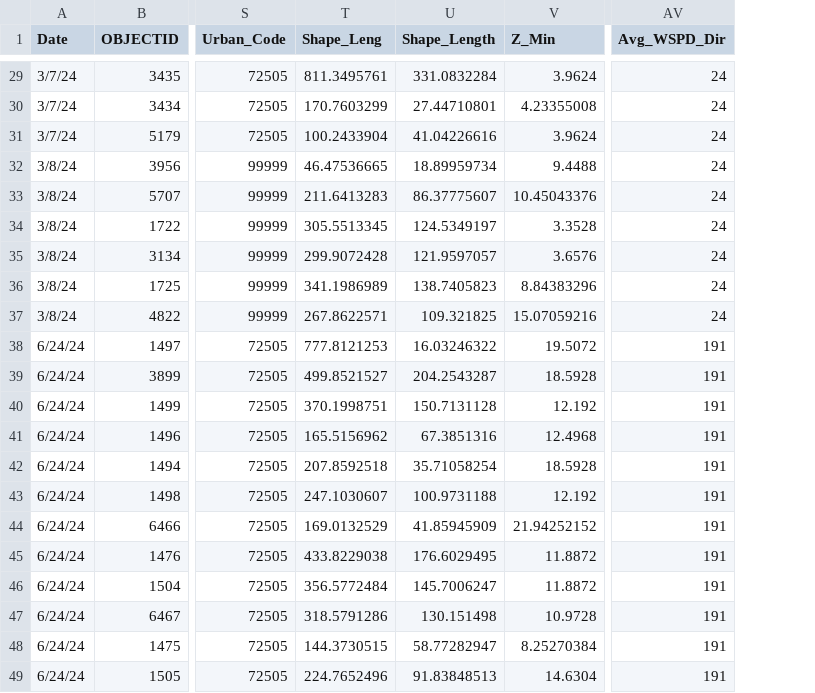
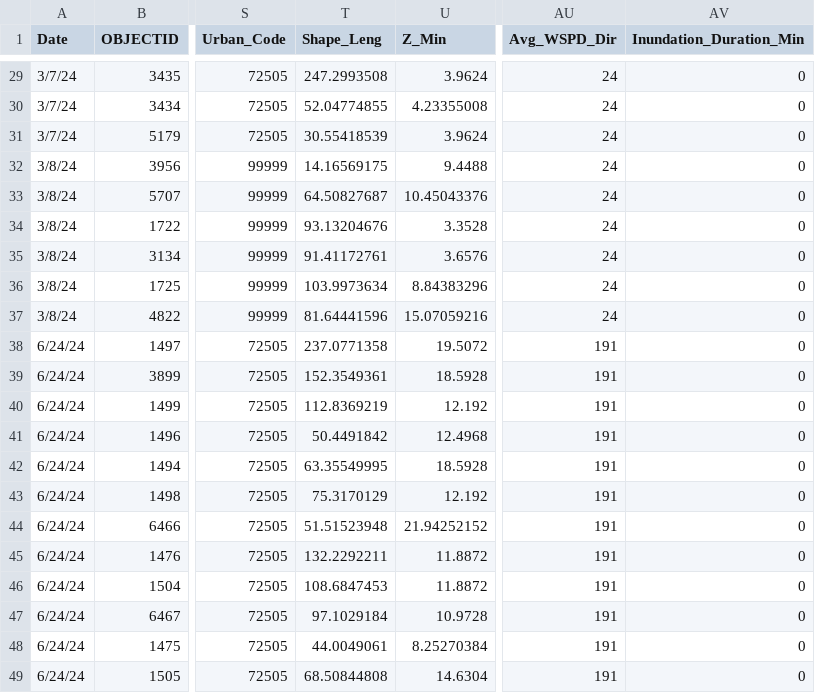
Before and after one commit to unh-crhc/Coastal_Road_Washout, a CSV file: data/processed/RI/processed.csv, drawn as a sheet; only a part is shown, gaps mark what is left out; removed rows and columns are numbered as before the commit, all else as after; the diff covers the shown part only; the diff names each change by its address in the sheet, - before the commit and + after, or states it on an @@ line.

```diff
--- a/data/processed/RI/processed.csv
+++ b/data/processed/RI/processed.csv
-column U (Shape_Length), rows 29-49: 331.0832284 | 27.44710801 | 41.04226616 | 18.89959734 | 86.37775607 | 124.5349197 | 121.9597057 | 138.7405823 | 109.321825 | 16.03246322 | 204.2543287 | 150.7131128 | 67.3851316 | 35.71058254 | 100.9731188 | 41.85945909 | 176.6029495 | 145.7006247 | 130.151498 | 58.77282947 | 91.83848513
+column AV (Inundation_Duration_Min), rows 29-49: all 0
-T29 (Shape_Leng): 811.3495761
+T29 (Shape_Leng): 247.2993508
-T30 (Shape_Leng): 170.7603299
+T30 (Shape_Leng): 52.04774855
-T31 (Shape_Leng): 100.2433904
+T31 (Shape_Leng): 30.55418539
-T32 (Shape_Leng): 46.47536665
+T32 (Shape_Leng): 14.16569175
-T33 (Shape_Leng): 211.6413283
+T33 (Shape_Leng): 64.50827687
-T34 (Shape_Leng): 305.5513345
+T34 (Shape_Leng): 93.13204676
-T35 (Shape_Leng): 299.9072428
+T35 (Shape_Leng): 91.41172761
-T36 (Shape_Leng): 341.1986989
+T36 (Shape_Leng): 103.9973634
-T37 (Shape_Leng): 267.8622571
+T37 (Shape_Leng): 81.64441596
-T38 (Shape_Leng): 777.8121253
+T38 (Shape_Leng): 237.0771358
-T39 (Shape_Leng): 499.8521527
+T39 (Shape_Leng): 152.3549361
-T40 (Shape_Leng): 370.1998751
+T40 (Shape_Leng): 112.8369219
-T41 (Shape_Leng): 165.5156962
+T41 (Shape_Leng): 50.4491842
-T42 (Shape_Leng): 207.8592518
+T42 (Shape_Leng): 63.35549995
-T43 (Shape_Leng): 247.1030607
+T43 (Shape_Leng): 75.3170129
-T44 (Shape_Leng): 169.0132529
+T44 (Shape_Leng): 51.51523948
-T45 (Shape_Leng): 433.8229038
+T45 (Shape_Leng): 132.2292211
-T46 (Shape_Leng): 356.5772484
+T46 (Shape_Leng): 108.6847453
-T47 (Shape_Leng): 318.5791286
+T47 (Shape_Leng): 97.1029184
-T48 (Shape_Leng): 144.3730515
+T48 (Shape_Leng): 44.0049061
-T49 (Shape_Leng): 224.7652496
+T49 (Shape_Leng): 68.50844808
```
Also changed, not shown: 27 edited cells elsewhere in this file, data/processed/NH/processed.csv, 52 other files.
